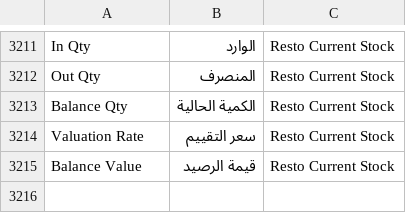
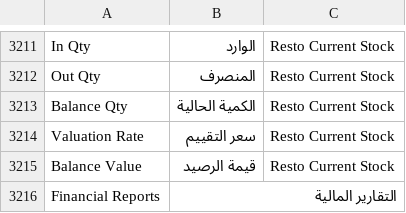
Before and after one commit to ahmadibrahimdev47/resto, a CSV file: resto/translations/ar.csv, drawn as a sheet; only a part is shown, gaps mark what is left out; the diff names each change by its address in the sheet, - before the commit and + after, or states it on an @@ line.

```diff
--- a/resto/translations/ar.csv
+++ b/resto/translations/ar.csv
+row 3216: Financial Reports | التقارير المالية
```
Also changed, not shown: 4 other files.
